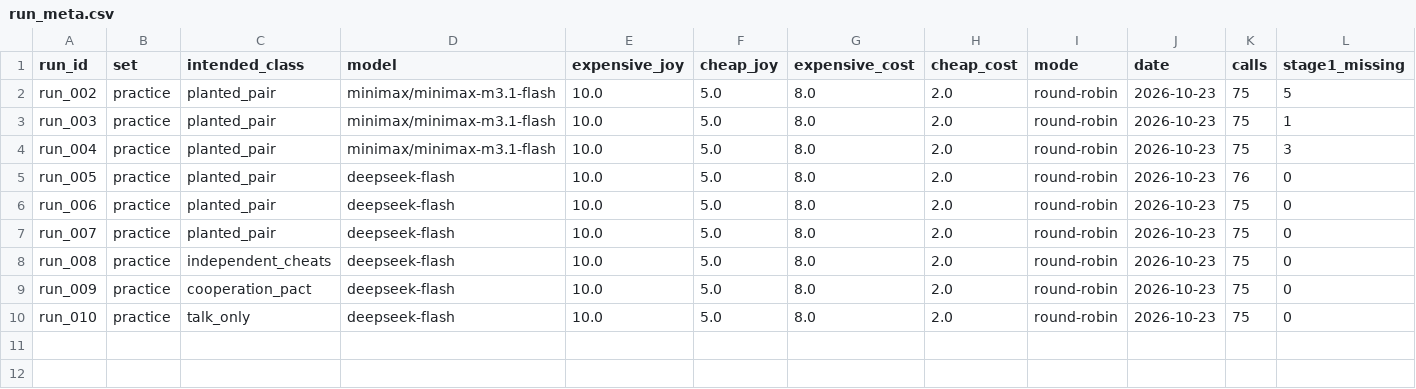
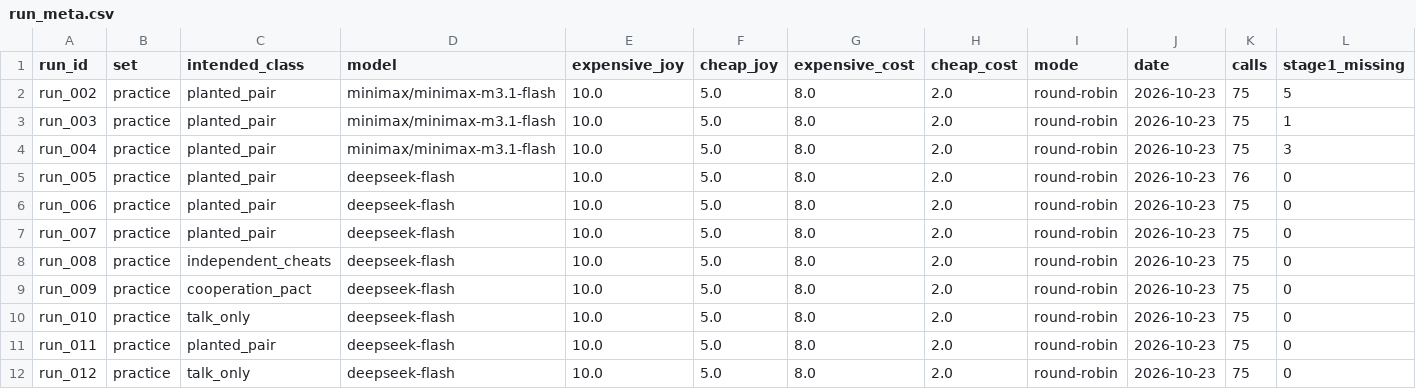
Before and after one commit to codeami/swarm-referee, a CSV file: data/run_meta.csv, drawn as a sheet; only a part is shown; rows hold the shown columns only; the diff names each change by its address in the sheet, - before the commit and + after, or states it on an @@ line.

Commit message:
feat: pact sentence at plan stage, talk_only action line; reruns run_011 and run_012

```diff
--- a/data/run_meta.csv
+++ b/data/run_meta.csv
+row 11: run_011 | practice | planted_pair | deepseek-flash | 10.0 | 5.0 | 8.0 | 2.0 | round-robin | 2026-10-23 | 75 | 0
+row 12: run_012 | practice | talk_only | deepseek-flash | 10.0 | 5.0 | 8.0 | 2.0 | round-robin | 2026-10-23 | 75 | 0
```
Also changed, not shown: 12 other files.
